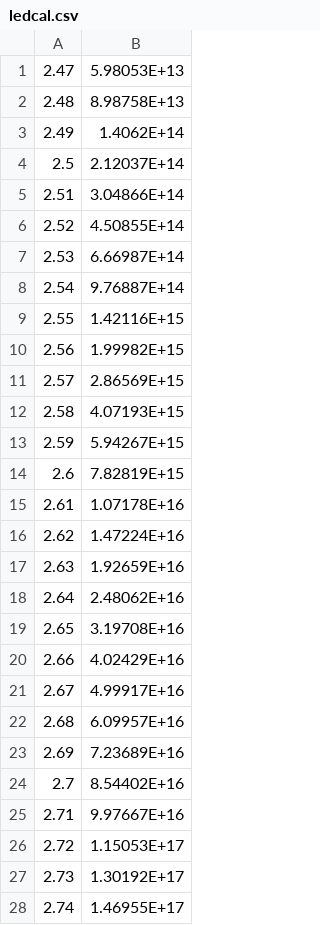
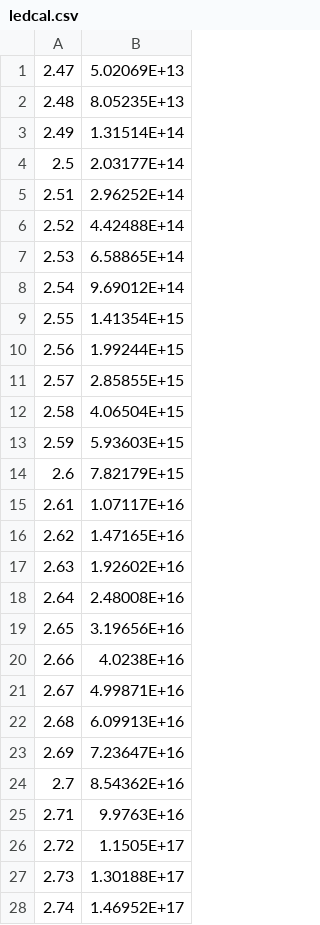
Before and after one commit to akashdasgupta/PL_imaging_analysis, a CSV file: calibration_data/ledcal.csv, drawn as a sheet; only a part is shown; the diff covers the shown part only.

```diff
--- a/calibration_data/ledcal.csv
+++ b/calibration_data/ledcal.csv
@@ -1,28 +1,28 @@
-2.47,5.98053E+13
-2.48,8.98758E+13
-2.49,1.4062E+14
-2.5,2.12037E+14
-2.51,3.04866E+14
-2.52,4.50855E+14
-2.53,6.66987E+14
-2.54,9.76887E+14
-2.55,1.42116E+15
-2.56,1.99982E+15
-2.57,2.86569E+15
-2.58,4.07193E+15
-2.59,5.94267E+15
-2.6,7.82819E+15
-2.61,1.07178E+16
-2.62,1.47224E+16
-2.63,1.92659E+16
-2.64,2.48062E+16
-2.65,3.19708E+16
-2.66,4.02429E+16
-2.67,4.99917E+16
-2.68,6.09957E+16
-2.69,7.23689E+16
-2.7,8.54402E+16
-2.71,9.97667E+16
-2.72,1.15053E+17
-2.73,1.30192E+17
-2.74,1.46955E+17
+2.47,5.02069E+13
+2.48,8.05235E+13
+2.49,1.31514E+14
+2.5,2.03177E+14
+2.51,2.96252E+14
+2.52,4.42488E+14
+2.53,6.58865E+14
+2.54,9.69012E+14
+2.55,1.41354E+15
+2.56,1.99244E+15
+2.57,2.85855E+15
+2.58,4.06504E+15
+2.59,5.93603E+15
+2.6,7.82179E+15
+2.61,1.07117E+16
+2.62,1.47165E+16
+2.63,1.92602E+16
+2.64,2.48008E+16
+2.65,3.19656E+16
+2.66,4.0238E+16
+2.67,4.99871E+16
+2.68,6.09913E+16
+2.69,7.23647E+16
+2.7,8.54362E+16
+2.71,9.9763E+16
+2.72,1.1505E+17
+2.73,1.30188E+17
+2.74,1.46952E+17
```
Also changed, not shown: 6 edited cells elsewhere in this file, 2 other files.
